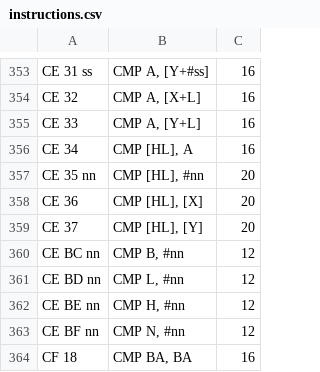
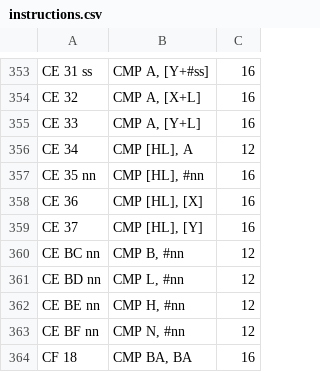
Before and after one commit to Grieverheart/pokemon_mini, a CSV file: docs/instructions.csv, drawn as a sheet; only a part is shown, gaps mark what is left out; the diff names each change by its address in the sheet, - before the commit and + after, or states it on an @@ line.

Commit message:
Fixed bug in S1C88 during bus acknowledge where the negative edge of an instruction was being run twice.

```diff
--- a/docs/instructions.csv
+++ b/docs/instructions.csv
-C356: 16
+C356: 12
-C357:C359: 20
+C357:C359: 16
```
Also changed, not shown: 5 other files.
